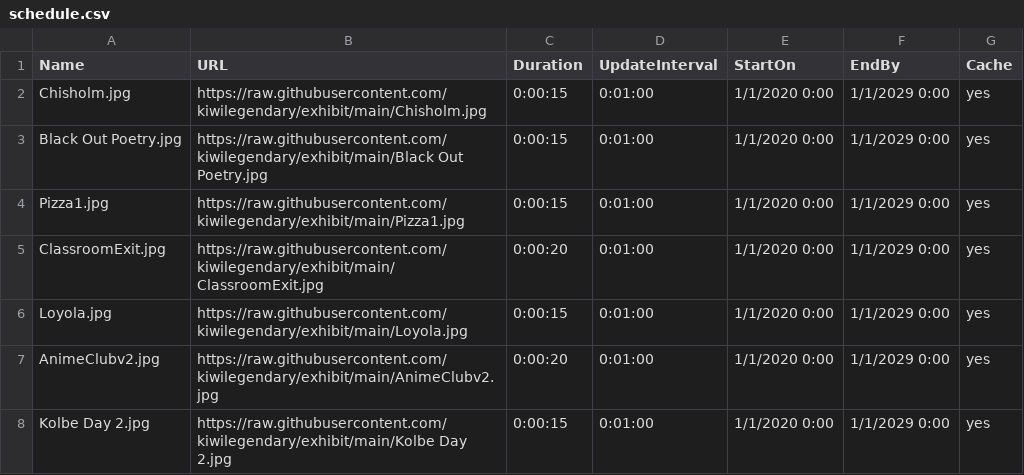
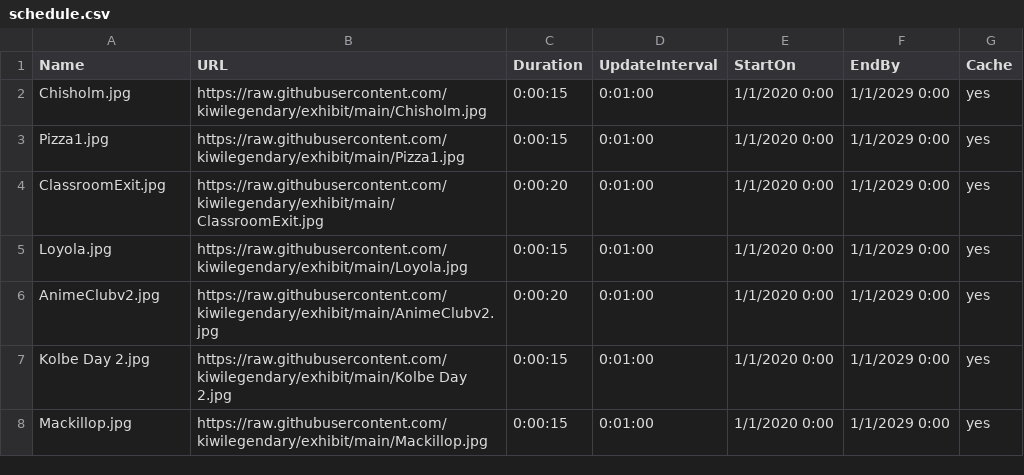
Before and after one commit to kiwilegendary/exhibit, a CSV file: schedule.csv, drawn as a sheet; only a part is shown; the shorter side is filled out with more unchanged rows; the diff names each change by its address in the sheet, - before the commit and + after, or states it on an @@ line.

Commit message:
Update schedule.csv

```diff
--- a/schedule.csv
+++ b/schedule.csv
-row 3: Black Out Poetry.jpg | https://raw.githubusercontent.com/kiwilegendary/exhibit/main/Black Out Poetry.jpg | 0:00:15 | 0:01:00 | 1/1/2020 0:00 | 1/1/2029 0:00 | yes
```
